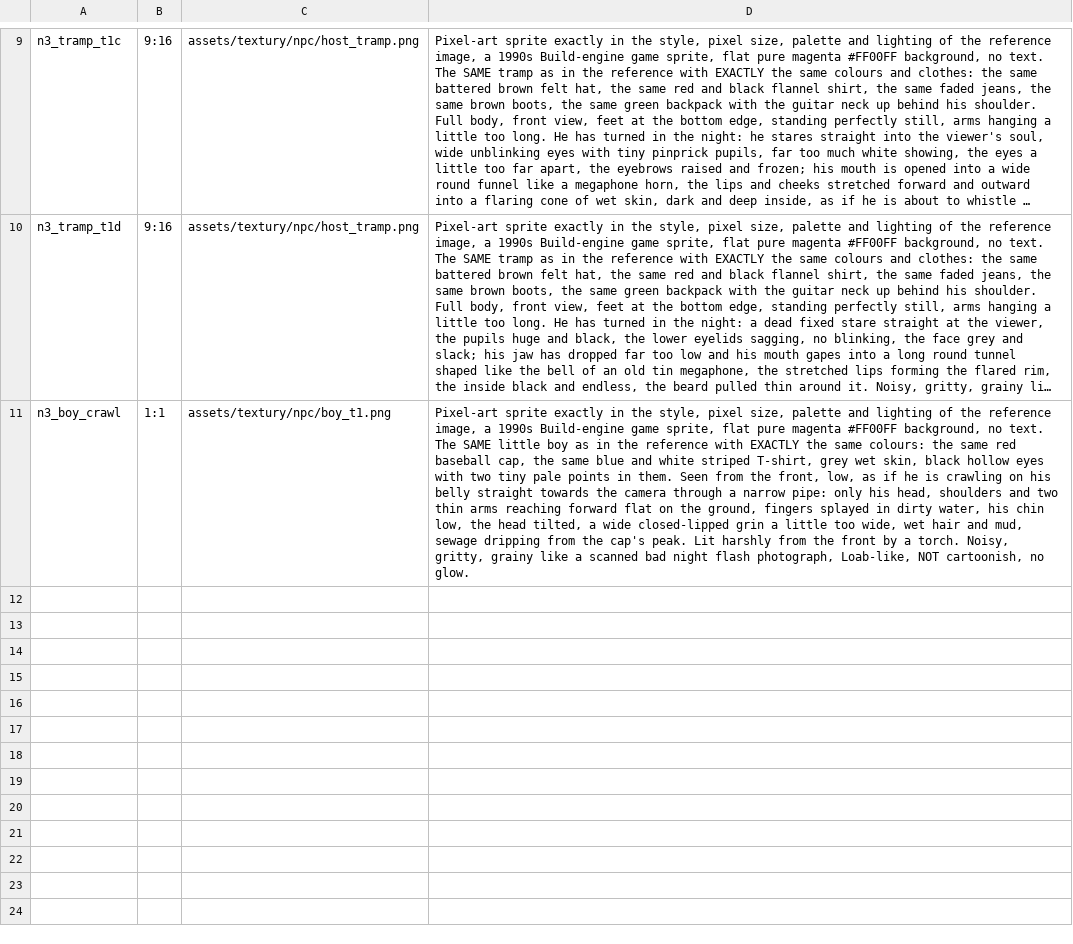
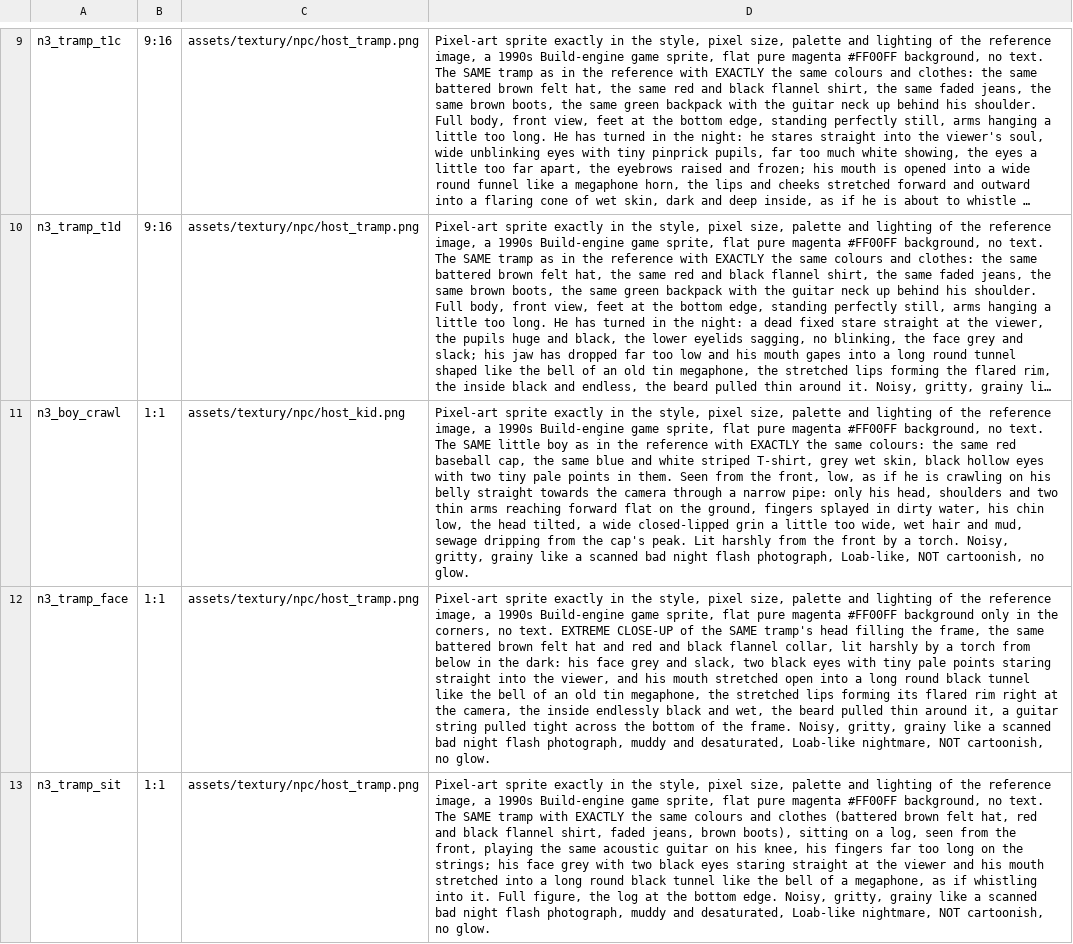
Before and after one commit to risafuranku/summercamp, a TSV file: tools/artgen/prompts_night3.tsv, drawn as a sheet; only a part is shown, gaps mark what is left out; long unchanged cells end in …; the diff names each change by its address in the sheet, - before the commit and + after, or states it on an @@ line.

```diff
--- a/tools/artgen/prompts_night3.tsv
+++ b/tools/artgen/prompts_night3.tsv
-C11: assets/textury/npc/boy_t1.png
+C11: assets/textury/npc/host_kid.png
+row 12: n3_tramp_face | 1:1 | assets/textury/npc/host_tramp.png | Pixel-art sprite exactly in the style, pixel size, palette and lighting of the reference image, a 1990s Build-engine game sprite, flat pure magenta #FF00FF background only in the corners, no text. EXTREME CLOSE-UP of the SAME tramp's head filling the frame, the same battered brown felt hat and red and black flannel collar, lit harshly by a torch from below in the dark: his face grey and slack, two black eyes with tiny pale points staring straight into the viewer, and his mouth stretched open into a long round black tunnel like the bell of an old tin megaphone, the stretched lips forming its flared rim right at the camera, the inside endlessly black and wet, the beard pulled thin around it, a guitar string pulled tight across the bottom of the frame. Noisy, gritty, grainy like a scanned bad night flash photograph, muddy and desaturated, Loab-like nightmare, NOT cartoonish, no glow.
+row 13: n3_tramp_sit | 1:1 | assets/textury/npc/host_tramp.png | Pixel-art sprite exactly in the style, pixel size, palette and lighting of the reference image, a 1990s Build-engine game sprite, flat pure magenta #FF00FF background, no text. The SAME tramp with EXACTLY the same colours and clothes (battered brown felt hat, red and black flannel shirt, faded jeans, brown boots), sitting on a log, seen from the front, playing the same acoustic guitar on his knee, his fingers far too long on the strings; his face grey with two black eyes staring straight at the viewer and his mouth stretched into a long round black tunnel like the bell of a megaphone, as if whistling into it. Full figure, the log at the bottom edge. Noisy, gritty, grainy like a scanned bad night flash photograph, muddy and desaturated, Loab-like nightmare, NOT cartoonish, no glow.
```
Also changed, not shown: tools/audiogen/night_voices.tsv, 35 other files.
